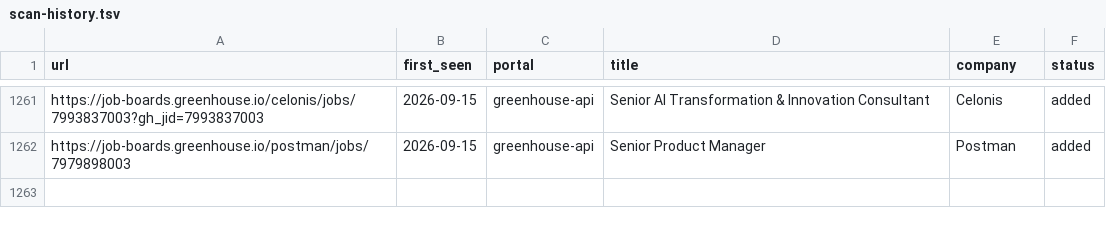
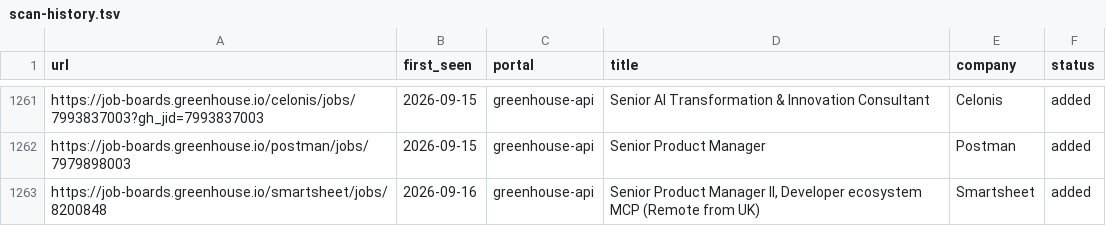
Before and after one commit to prernaaagarwal/jobs-ops, a TSV file: data/scan-history.tsv, drawn as a sheet; only a part is shown, gaps mark what is left out; the diff names each change by its address in the sheet, - before the commit and + after, or states it on an @@ line.

Commit message:
daily scan 2026-09-16

```diff
--- a/data/scan-history.tsv
+++ b/data/scan-history.tsv
+row 1263: https://job-boards.greenhouse.io/smartsheet/jobs/8200848 | 2026-09-16 | greenhouse-api | Senior Product Manager II, Developer ecosystem MCP (Remote from UK) | Smartsheet | added
```
Also changed, not shown: 1 other file.
